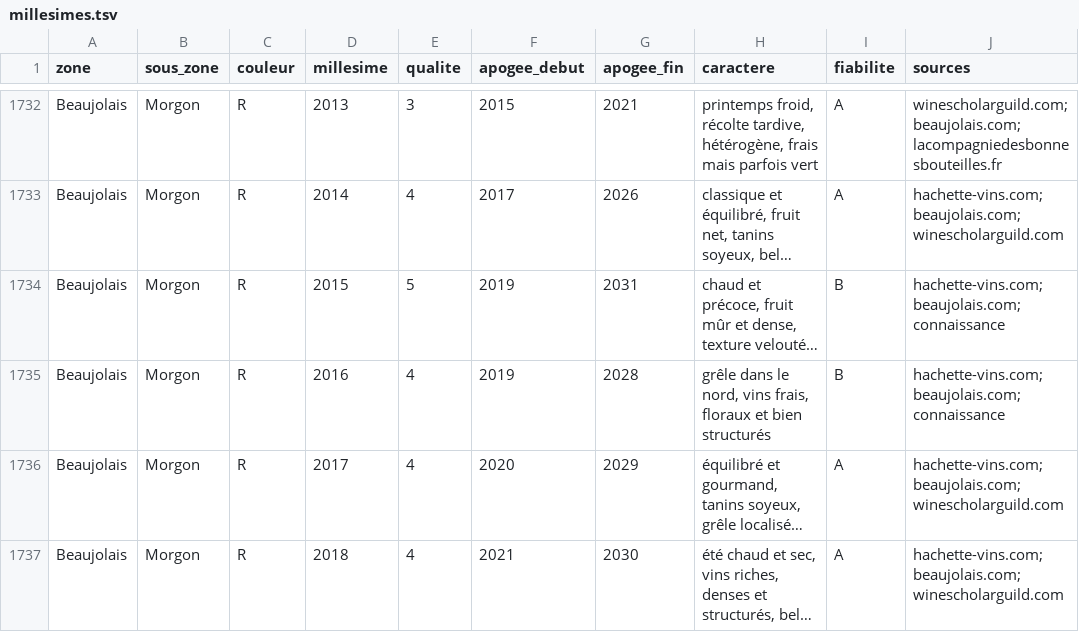
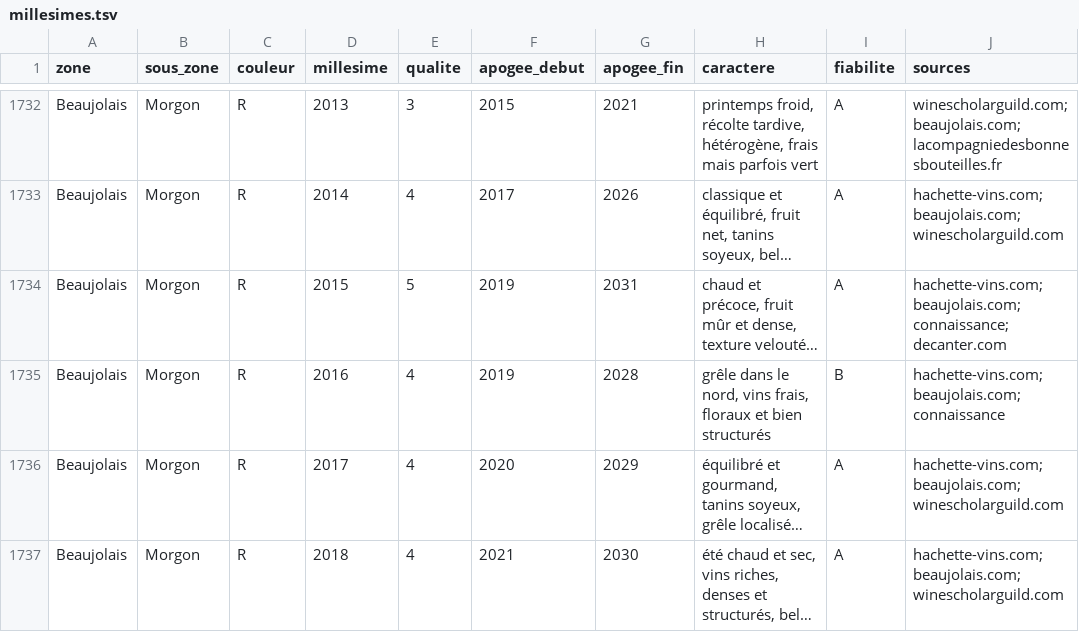
Before and after one commit to lenem69/Carnet-, a TSV file: data/millesimes.tsv, drawn as a sheet; only a part is shown, gaps mark what is left out; long unchanged cells end in …; the diff covers the shown part only; the diff names each change by its address in the sheet, - before the commit and + after, or states it on an @@ line.

```diff
--- a/data/millesimes.tsv
+++ b/data/millesimes.tsv
-I1734 (fiabilite): B
+I1734 (fiabilite): A
-J1734 (sources): hachette-vins.com;beaujolais.com;connaissance
+J1734 (sources): hachette-vins.com;beaujolais.com;connaissance;decanter.com
```
Also changed, not shown: 39 edited cells elsewhere in this file, data/zones/z01-millesimes.tsv, data/zones/z05-millesimes.tsv, 4 other files.
